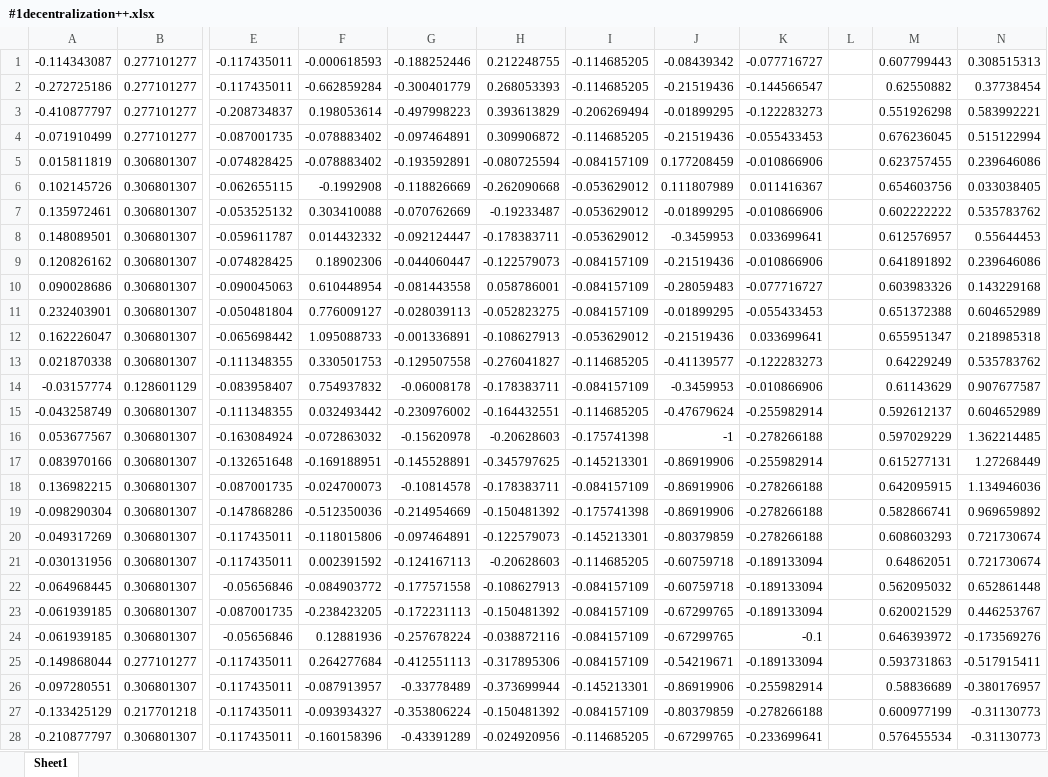
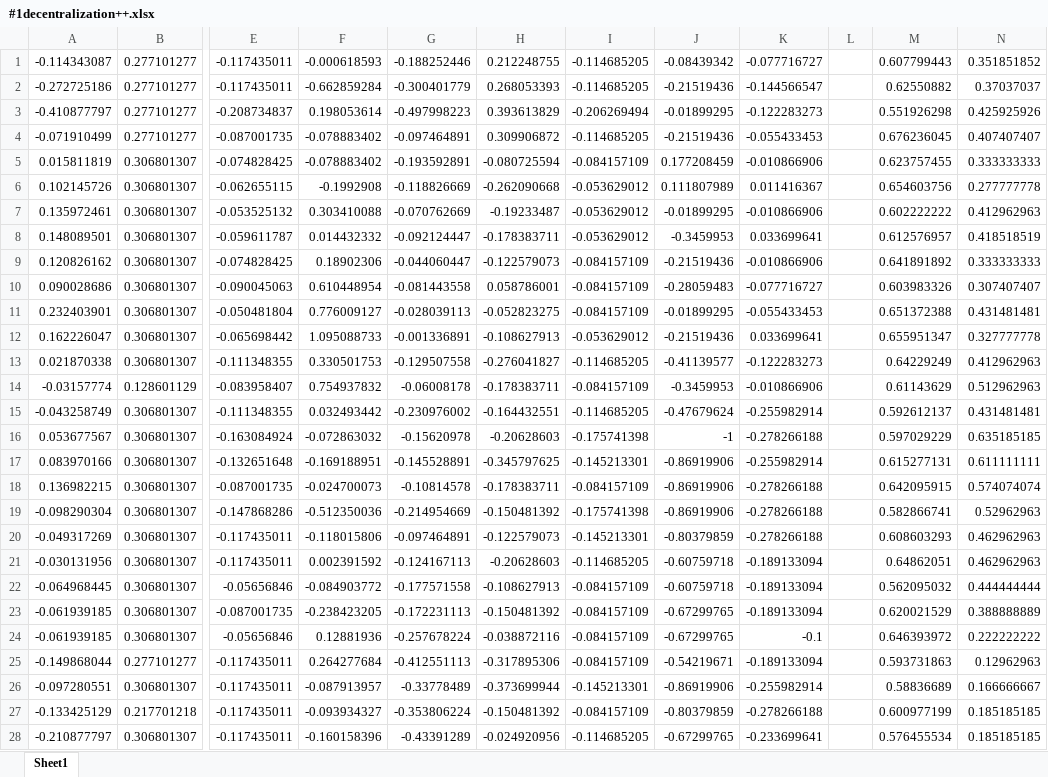
Before and after one commit to HanhengHe/HuaShui, an Excel workbook: Emh/SVR/#1decentralization++.xlsx, sheet Sheet1, drawn as a sheet; only a part is shown, gaps mark what is left out; values as stored, in another font and other column widths than the file's, no borders; the diff covers the shown part only; the diff names each change by its address in the sheet, - before the commit and + after, or states it on an @@ line.

```diff
--- a/Emh/SVR/#1decentralization++.xlsx (sheet Sheet1)
+++ b/Emh/SVR/#1decentralization++.xlsx (sheet Sheet1)
-N1: 0.308515313
+N1: 0.351851852
-N2: 0.37738454
+N2: 0.37037037
-N3: 0.583992221
+N3: 0.425925926
-N4: 0.515122994
+N4: 0.407407407
-N5: 0.239646086
+N5: 0.333333333
-N6: 0.033038405
+N6: 0.277777778
-N7: 0.535783762
+N7: 0.412962963
-N8: 0.55644453
+N8: 0.418518519
-N9: 0.239646086
+N9: 0.333333333
-N10: 0.143229168
+N10: 0.307407407
-N11: 0.604652989
+N11: 0.431481481
-N12: 0.218985318
+N12: 0.327777778
-N13: 0.535783762
+N13: 0.412962963
-N14: 0.907677587
+N14: 0.512962963
-N15: 0.604652989
+N15: 0.431481481
-N16: 1.362214485
+N16: 0.635185185
-N17: 1.27268449
+N17: 0.611111111
-N18: 1.134946036
+N18: 0.574074074
-N19: 0.969659892
+N19: 0.52962963
-N20:N21: 0.721730674
+N20:N21: 0.462962963
-N22: 0.652861448
+N22: 0.444444444
-N23: 0.446253767
+N23: 0.388888889
-N24: -0.173569276
+N24: 0.222222222
-N25: -0.517915411
+N25: 0.12962963
-N26: -0.380176957
+N26: 0.166666667
-N27:N28: -0.31130773
+N27:N28: 0.185185185
```
Also changed, not shown: 337 edited cells elsewhere in this sheet, Emh/SVR/#2.xlsx, Emh/SVR/#3.xlsx, 2 other files.
